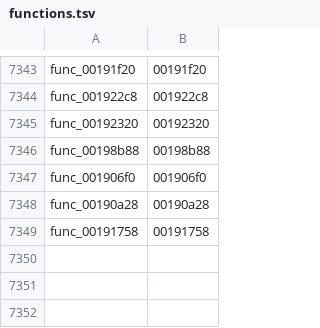
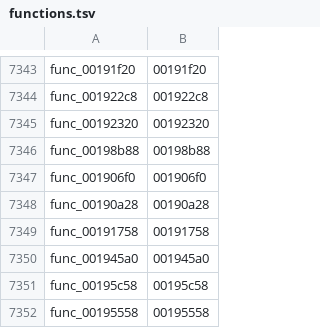
Before and after one commit to GovanifY/kh2, a TSV file: functions.tsv, drawn as a sheet; only a part is shown, gaps mark what is left out.

```diff
--- a/functions.tsv
+++ b/functions.tsv
@@ -7349 +7349,4 @@ func_00190a28	00190a28
 func_00191758	00191758
+func_001945a0	001945a0
+func_00195c58	00195c58
+func_00195558	00195558
```
Also changed, not shown: 4 other files.
